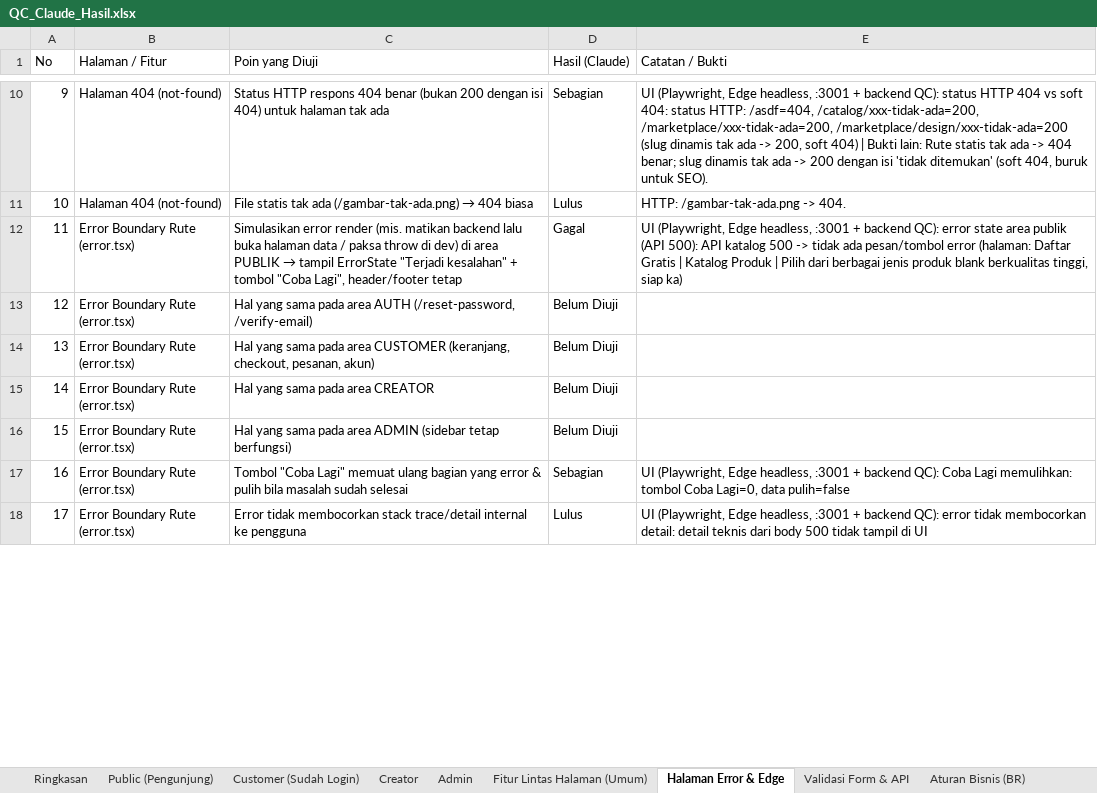
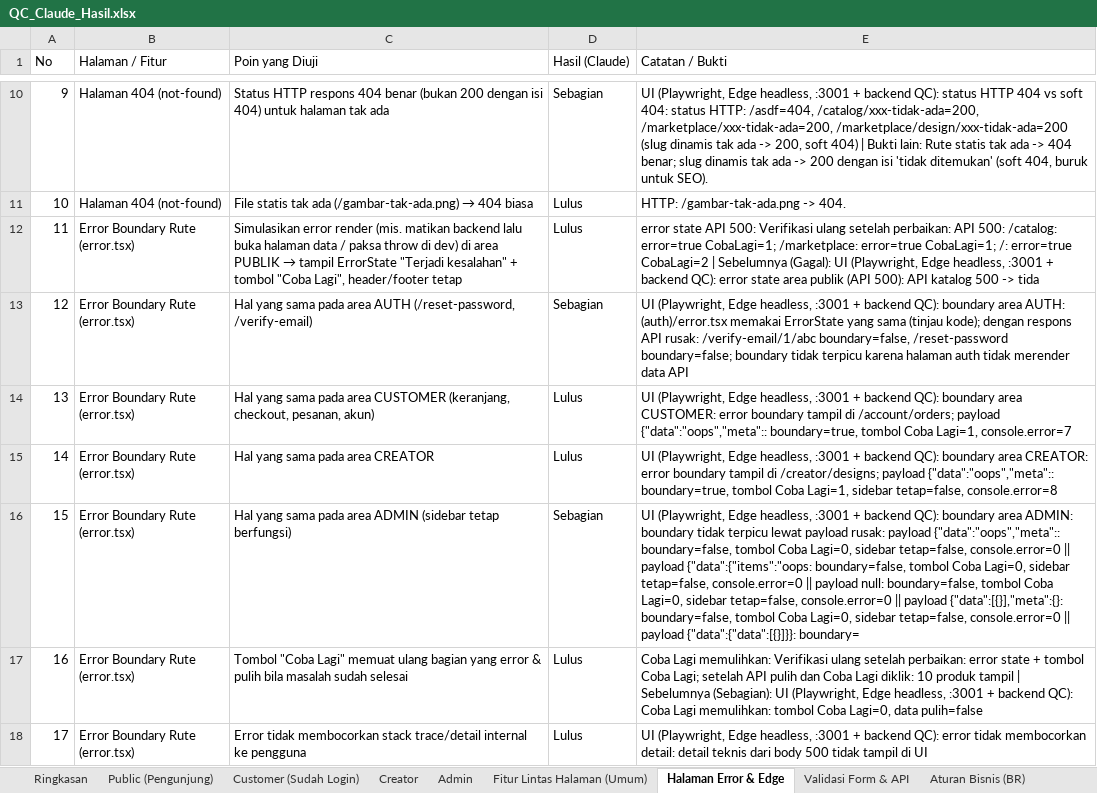
Before and after one commit to djvahd/harmoniclothing, an Excel workbook: Required Document/QC_Claude_Hasil.xlsx, sheet Halaman Error & Edge, drawn as a sheet; only a part is shown, gaps mark what is left out; values as stored, in another font and other column widths than the file's, no cell formats; the diff covers the shown part only; the diff names each change by its address in the sheet, - before the commit and + after, or states it on an @@ line.

Commit message:
docs(qa): update QC result sheet after bug fixes and re-verification
Complete 840-point run plus re-test of the fixed items: Lulus 572, Gagal 25, Sebagian 199, Tidak Dapat Diuji 44. Changed rows keep the previous result in their note.

```diff
--- a/Required Document/QC_Claude_Hasil.xlsx (sheet Halaman Error & Edge)
+++ b/Required Document/QC_Claude_Hasil.xlsx (sheet Halaman Error & Edge)
-D12 (Hasil (Claude)): Gagal
+D12 (Hasil (Claude)): Lulus
-E12 (Catatan / Bukti): UI (Playwright, Edge headless, :3001 + backend QC): error state area publik (API 500): API katalog 500 -> tidak ada pesan/tombol error (halaman: Daftar Gratis | Katalog Produk | Pilih dari berbagai jenis produk blank berkualitas tinggi, siap ka)
+E12 (Catatan / Bukti): error state API 500: Verifikasi ulang setelah perbaikan: API 500: /catalog: error=true CobaLagi=1; /marketplace: error=true CobaLagi=1; /: error=true CobaLagi=2 | Sebelumnya (Gagal): UI (Playwright, Edge headless, :3001 + backend QC): error state area publik (API 500): API katalog 500 -> tida
-D13 (Hasil (Claude)): Belum Diuji
+D13 (Hasil (Claude)): Sebagian
-E13 (Catatan / Bukti): (empty)
+E13 (Catatan / Bukti): UI (Playwright, Edge headless, :3001 + backend QC): boundary area AUTH: (auth)/error.tsx memakai ErrorState yang sama (tinjau kode); dengan respons API rusak: /verify-email/1/abc boundary=false, /reset-password boundary=false; boundary tidak terpicu karena halaman auth tidak merender data API
-D14:D15 (Hasil (Claude)): Belum Diuji
+D14:D15 (Hasil (Claude)): Lulus
-E14 (Catatan / Bukti): (empty)
+E14 (Catatan / Bukti): UI (Playwright, Edge headless, :3001 + backend QC): boundary area CUSTOMER: error boundary tampil di /account/orders; payload {"data":"oops","meta":: boundary=true, tombol Coba Lagi=1, console.error=7
-E15 (Catatan / Bukti): (empty)
+E15 (Catatan / Bukti): UI (Playwright, Edge headless, :3001 + backend QC): boundary area CREATOR: error boundary tampil di /creator/designs; payload {"data":"oops","meta":: boundary=true, tombol Coba Lagi=1, sidebar tetap=false, console.error=8
-D16 (Hasil (Claude)): Belum Diuji
+D16 (Hasil (Claude)): Sebagian
-E16 (Catatan / Bukti): (empty)
+E16 (Catatan / Bukti): UI (Playwright, Edge headless, :3001 + backend QC): boundary area ADMIN: boundary tidak terpicu lewat payload rusak: payload {"data":"oops","meta":: boundary=false, tombol Coba Lagi=0, sidebar tetap=false, console.error=0 || payload {"data":{"items":"oops: boundary=false, tombol Coba Lagi=0, sidebar tetap=false, console.error=0 || payload null: boundary=false, tombol Coba Lagi=0, sidebar tetap=false, console.error=0 || payload {"data":[{}],"meta":{}: boundary=false, tombol Coba Lagi=0, sidebar tetap=false, console.error=0 || payload {"data":{"data":[{}]}}: boundary=
-D17 (Hasil (Claude)): Sebagian
+D17 (Hasil (Claude)): Lulus
-E17 (Catatan / Bukti): UI (Playwright,…
+E17 (Catatan / Bukti): Coba Lagi memulihkan: Verifikasi ulang setelah perbaikan: error state + tombol Coba Lagi; setelah API pulih dan Coba Lagi diklik: 10 produk tampil | Sebelumnya (Sebagian): UI (Playwright,…
```
Also changed, not shown: 30 edited cells elsewhere in this sheet, sheet Admin, sheet Public (Pengunjung), sheet Fitur Lintas Halaman (Umum), sheet Ringkasan, sheet Customer (Sudah Login), sheet Creator, 4 more sheets, cell formats.
